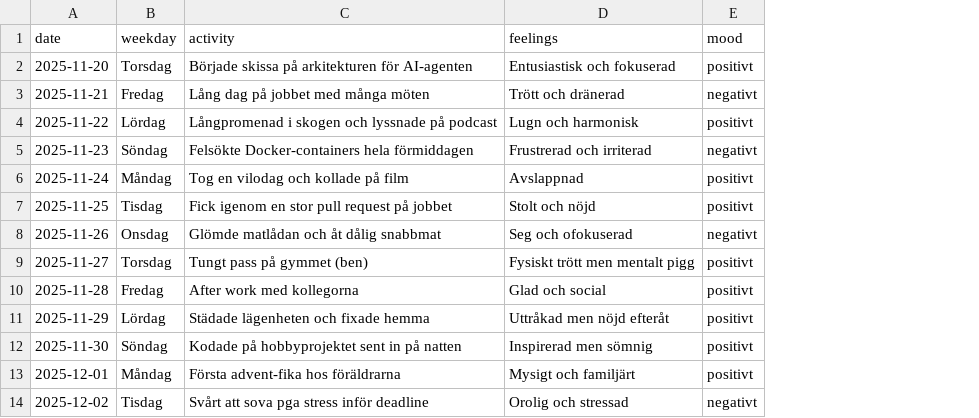
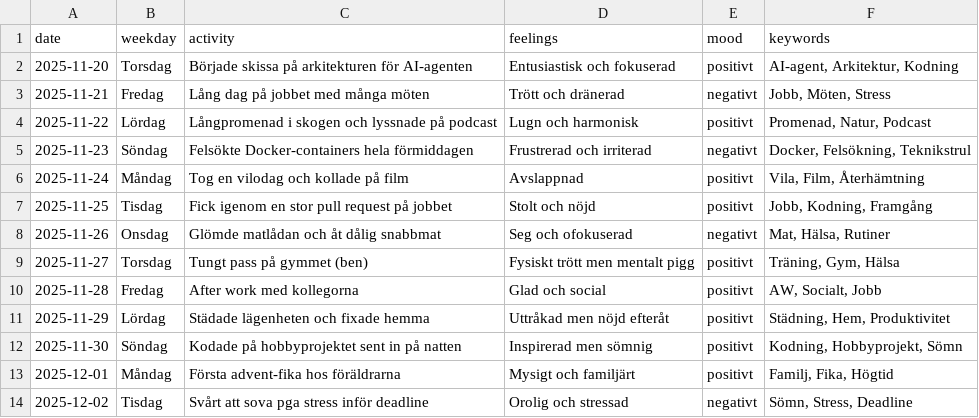
Before and after one commit to glennart8/personal_agent, a CSV file: pa_agent/src/pa_agent/data/dagbok.csv, drawn as a sheet; only a part is shown; the diff names each change by its address in the sheet, - before the commit and + after, or states it on an @@ line.

```diff
--- a/pa_agent/src/pa_agent/data/dagbok.csv
+++ b/pa_agent/src/pa_agent/data/dagbok.csv
+column F (keywords), rows 2-14: AI-agent, Arkitektur, Kodning | Jobb, Möten, Stress | Promenad, Natur, Podcast | Docker, Felsökning, Teknikstrul | Vila, Film, Återhämtning | Jobb, Kodning, Framgång | Mat, Hälsa, Rutiner | Träning, Gym, Hälsa | AW, Socialt, Jobb | Städning, Hem, Produktivitet | Kodning, Hobbyprojekt, Sömn | Familj, Fika, Högtid | Sömn, Stress, Deadline
```
Also changed, not shown: 9 other files.
